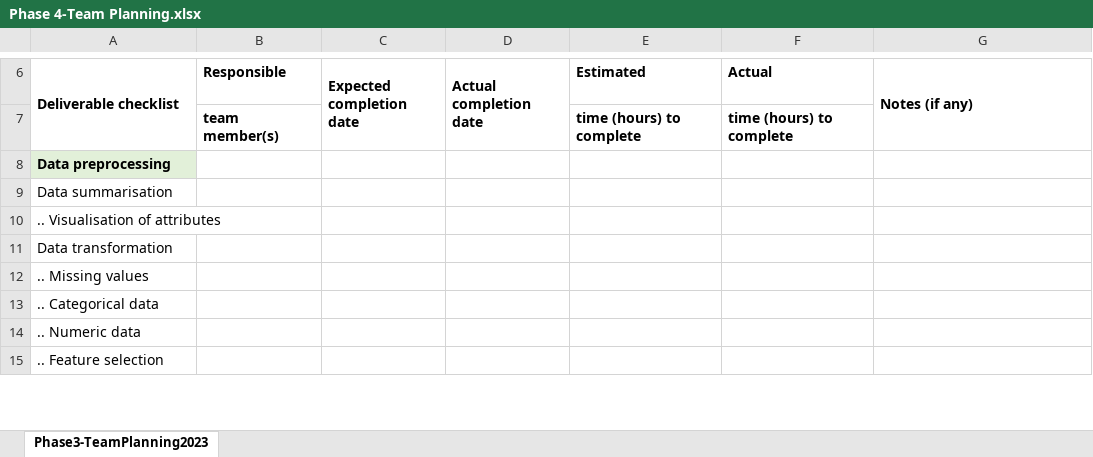
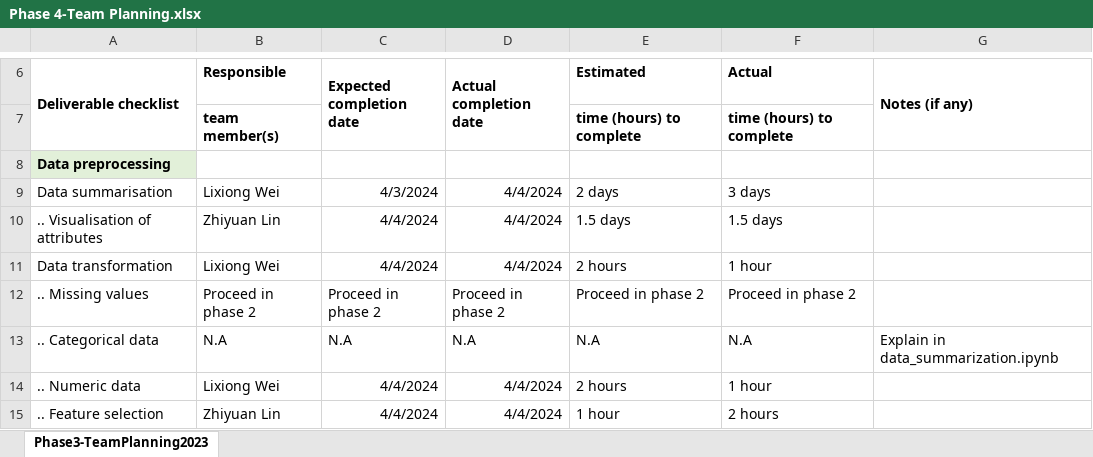
Before and after one commit to William-67/Analysis-of-efficacy-of-Covid19-Vaccination, an Excel workbook: Phase 4/Phase 4-Team Planning.xlsx, sheet Phase3-TeamPlanning2023, drawn as a sheet; only a part is shown, gaps mark what is left out; values as stored, in another font and other column widths than the file's, no borders; the diff covers the shown part only; the diff names each change by its address in the sheet, - before the commit and + after, or states it on an @@ line.

Commit message:
update phase 4

```diff
--- a/Phase 4/Phase 4-Team Planning.xlsx (sheet Phase3-TeamPlanning2023)
+++ b/Phase 4/Phase 4-Team Planning.xlsx (sheet Phase3-TeamPlanning2023)
-B9 (Responsible): (empty)
+B9 (Responsible): Lixiong Wei
-C9 (Expected completion date): (empty)
+C9 (Expected completion date): 4/3/2024
-D9:D11 (Actual completion date): (empty)
+D9:D11 (Actual completion date): 4/4/2024
-E9 (Estimated): (empty)
+E9 (Estimated): 2 days
-F9 (Actual): (empty)
+F9 (Actual): 3 days
-B10 (Responsible): (empty)
+B10 (Responsible): Zhiyuan Lin
-C10:C11 (Expected completion date): (empty)
+C10:C11 (Expected completion date): 4/4/2024
-E10 (Estimated): (empty)
+E10 (Estimated): 1.5 days
-F10 (Actual): (empty)
+F10 (Actual): 1.5 days
-B11 (Responsible): (empty)
+B11 (Responsible): Lixiong Wei
-E11 (Estimated): (empty)
+E11 (Estimated): 2 hours
-F11 (Actual): (empty)
+F11 (Actual): 1 hour
-B12 (Responsible): (empty)
+B12 (Responsible): Proceed in phase 2
-C12 (Expected completion date): (empty)
+C12 (Expected completion date): Proceed in phase 2
-D12 (Actual completion date): (empty)
+D12 (Actual completion date): Proceed in phase 2
-E12 (Estimated): (empty)
+E12 (Estimated): Proceed in phase 2
-F12 (Actual): (empty)
+F12 (Actual): Proceed in phase 2
-B13 (Responsible): (empty)
+B13 (Responsible): N.A
-C13 (Expected completion date): (empty)
+C13 (Expected completion date): N.A
-D13 (Actual completion date): (empty)
+D13 (Actual completion date): N.A
-E13 (Estimated): (empty)
+E13 (Estimated): N.A
-F13 (Actual): (empty)
+F13 (Actual): N.A
-G13 (Notes (if any)): (empty)
+G13 (Notes (if any)): Explain in data_summarization.ipynb
-B14 (Responsible): (empty)
+B14 (Responsible): Lixiong Wei
-C14:C15 (Expected completion date): (empty)
+C14:C15 (Expected completion date): 4/4/2024
-D14:D15 (Actual completion date): (empty)
+D14:D15 (Actual completion date): 4/4/2024
-E14 (Estimated): (empty)
+E14 (Estimated): 2 hours
-F14 (Actual): (empty)
+F14 (Actual): 1 hour
-B15 (Responsible): (empty)
+B15 (Responsible): Zhiyuan Lin
-E15 (Estimated): (empty)
+E15 (Estimated): 1 hour
-F15 (Actual): (empty)
+F15 (Actual): 2 hours
```
Also changed, not shown: 46 edited cells elsewhere in this sheet, 3 other files.
